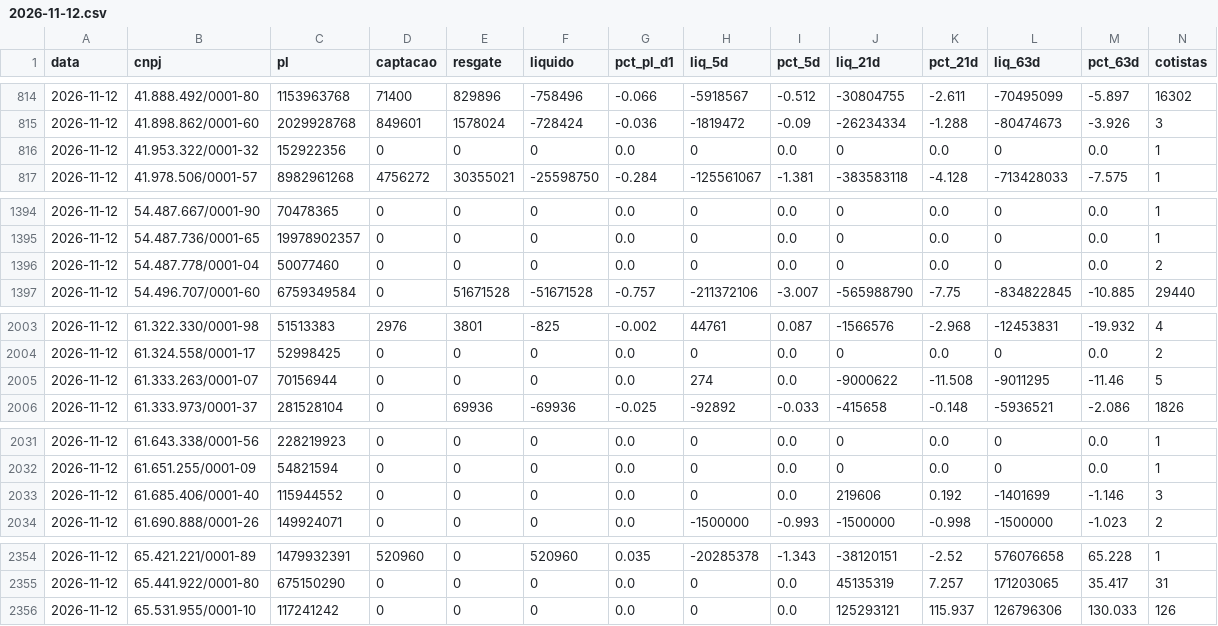
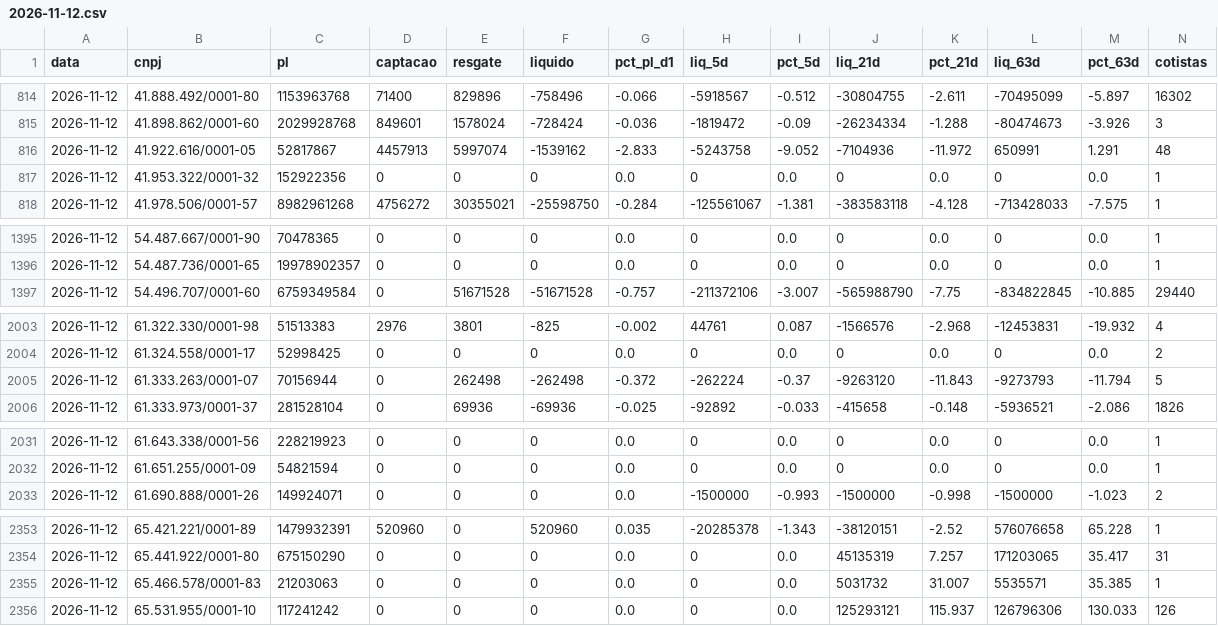
Before and after one commit to rodoso-mcamargo/originacao, a CSV file: dados/fluxo_fundos/2026-11-12.csv, drawn as a sheet; only a part is shown, gaps mark what is left out; removed rows and columns are numbered as before the commit, all else as after; rows hold the shown columns only; the diff covers the shown part only; the diff names each change by its address in the sheet, - before the commit and + after, or states it on an @@ line.

```diff
--- a/dados/fluxo_fundos/2026-11-12.csv
+++ b/dados/fluxo_fundos/2026-11-12.csv
+row 816: 2026-11-12 | 41.922.616/0001-05 | 52817867 | 4457913 | 5997074 | -1539162 | -2.833 | -5243758 | -9.052 | -7104936 | -11.972 | 650991 | 1.291 | 48
-row 1396: 2026-11-12 | 54.487.778/0001-04 | 50077460 | 0 | 0 | 0 | 0.0 | 0 | 0.0 | 0 | 0.0 | 0 | 0.0 | 2
-E2005 (resgate): 0
+E2005 (resgate): 262498
-F2005 (liquido): 0
+F2005 (liquido): -262498
-G2005 (pct_pl_d1): 0.0
+G2005 (pct_pl_d1): -0.372
-H2005 (liq_5d): 274
+H2005 (liq_5d): -262224
-I2005 (pct_5d): 0.0
+I2005 (pct_5d): -0.37
-J2005 (liq_21d): -9000622
+J2005 (liq_21d): -9263120
-K2005 (pct_21d): -11.508
+K2005 (pct_21d): -11.843
-L2005 (liq_63d): -9011295
+L2005 (liq_63d): -9273793
-M2005 (pct_63d): -11.46
+M2005 (pct_63d): -11.794
-row 2033: 2026-11-12 | 61.685.406/0001-40 | 115944552 | 0 | 0 | 0 | 0.0 | 0 | 0.0 | 219606 | 0.192 | -1401699 | -1.146 | 3
+row 2355: 2026-11-12 | 65.466.578/0001-83 | 21203063 | 0 | 0 | 0 | 0.0 | 0 | 0.0 | 5031732 | 31.007 | 5535571 | 35.385 | 1
```
Also changed, not shown: 17 edited cells elsewhere in this file, dados/fluxo_fundos/2026-11-04.csv, dados/fluxo_fundos/2026-11-13.csv, 35 other files.
